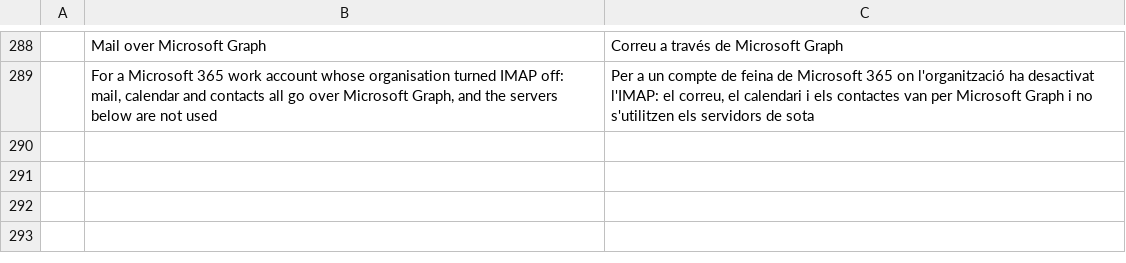
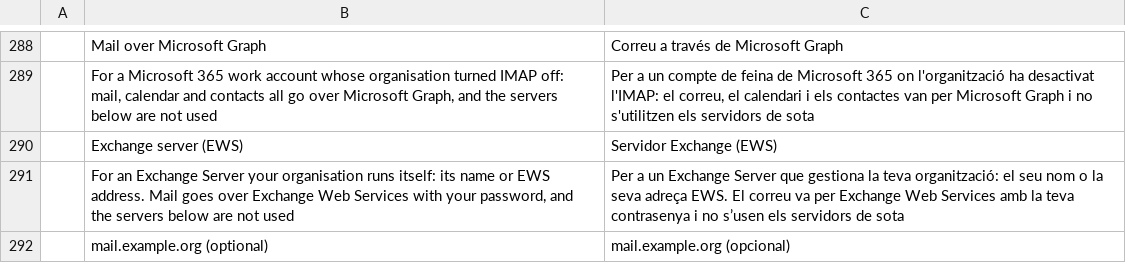
Before and after one commit to StDenis1980/ibercorreo, a TSV file: crates/ui-egui/src/i18n/ca.tsv, drawn as a sheet; only a part is shown, gaps mark what is left out; the diff names each change by its address in the sheet, - before the commit and + after, or states it on an @@ line.

```diff
--- a/crates/ui-egui/src/i18n/ca.tsv
+++ b/crates/ui-egui/src/i18n/ca.tsv
+row 290:  | Exchange server (EWS) | Servidor Exchange (EWS)
+row 291:  | For an Exchange Server your organisation runs itself: its name or EWS address. Mail goes over Exchange Web Services with your password, and the servers below are not used | Per a un Exchange Server que gestiona la teva organització: el seu nom o la seva adreça EWS. El correu va per Exchange Web Services amb la teva contrasenya i no s’usen els servidors de sota
+row 292:  | mail.example.org (optional) | mail.example.org (opcional)
```
Also changed, not shown: crates/ui-egui/src/i18n/de.tsv, crates/ui-egui/src/i18n/eu.tsv, 32 other files.
